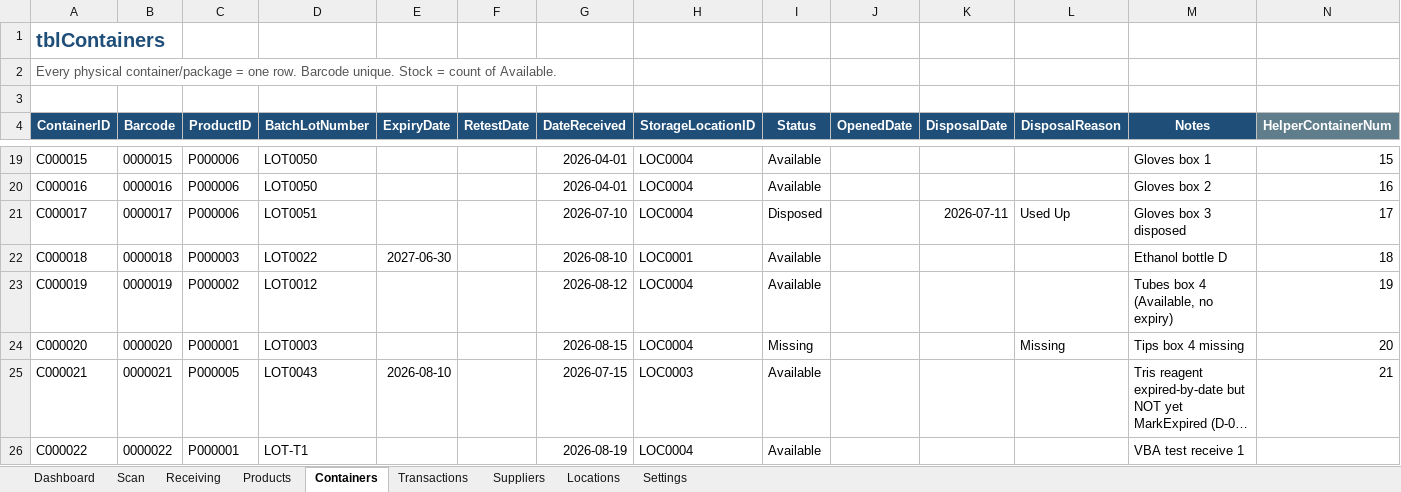
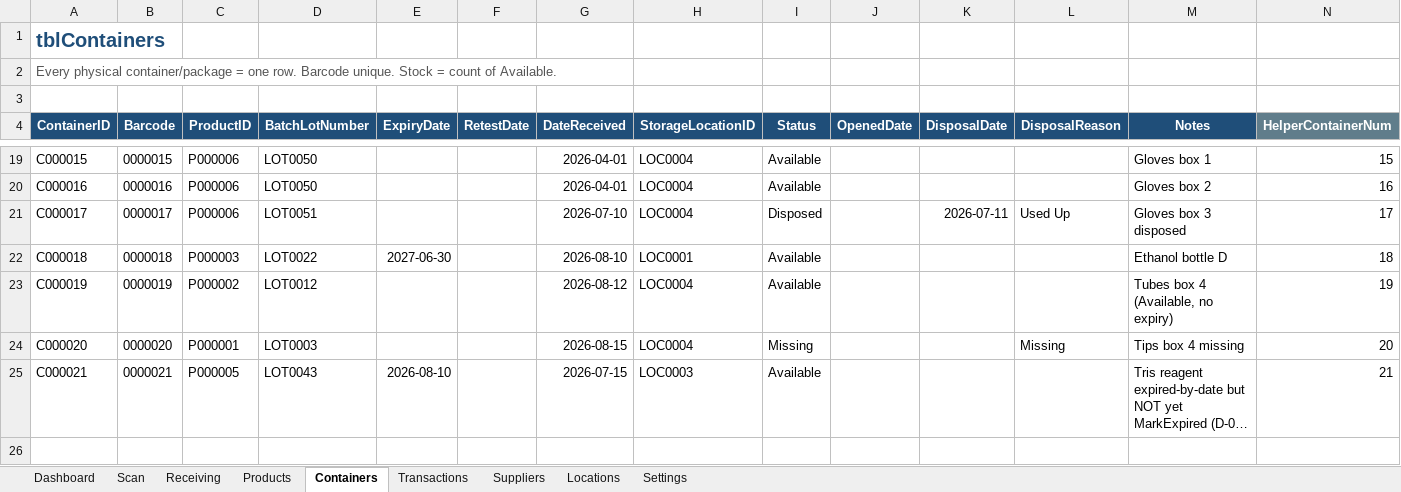
Before and after one commit to pjdesignsnl-dev/laboratory-inventory-excel, an Excel workbook: workbook/LabInventory_v1.0-candidate.xlsm, sheet Containers, drawn as a sheet; only a part is shown, gaps mark what is left out; long unchanged cells end in …; values as stored, in another font and other column widths than the file's, no borders; conditional formats and table styles not drawn; rows hold the shown columns only; the diff names each change by its address in the sheet, - before the commit and + after, or states it on an @@ line.

```diff
--- a/workbook/LabInventory_v1.0-candidate.xlsm (sheet Containers)
+++ b/workbook/LabInventory_v1.0-candidate.xlsm (sheet Containers)
-row 26: C000022 | 0000022 | P000001 | LOT-T1 |  |  | 2026-08-19 | LOC0004 | Available |  |  |  | VBA test receive 1
```
Also changed, not shown: sheet Transactions, sheet Dashboard, sheet Products, workbook/LabInventory_v1.0.0.xlsm, 38 other files.
